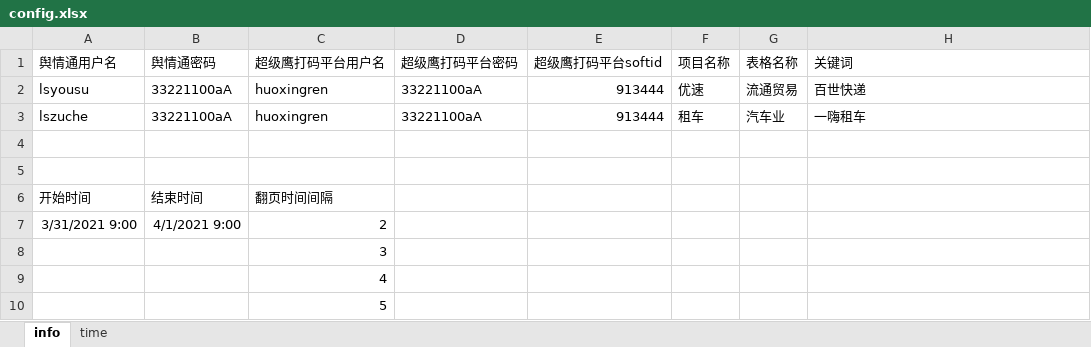
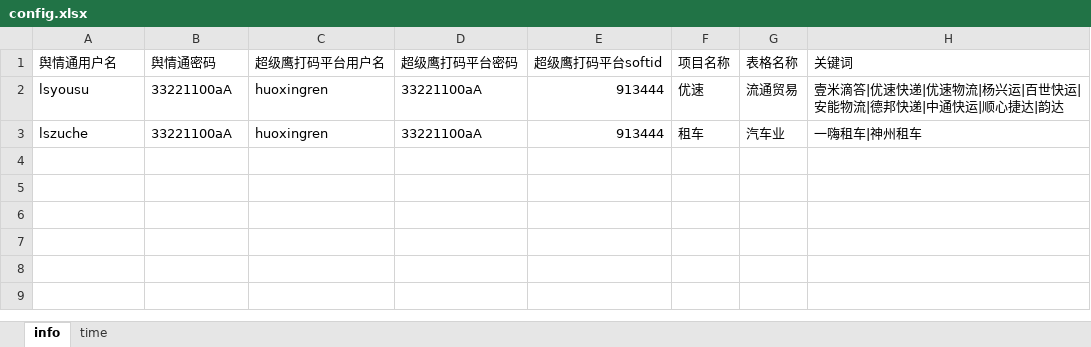
Before and after one commit to hikekang/apscheduler_yqt, an Excel workbook: apscheduler_yqt/config.xlsx, sheet info, drawn as a sheet; values as stored, in another font and other column widths than the file's, no borders; the diff names each change by its address in the sheet, - before the commit and + after, or states it on an @@ line.

Commit message:
配置文件正确

```diff
--- a/apscheduler_yqt/config.xlsx (sheet info)
+++ b/apscheduler_yqt/config.xlsx (sheet info)
-H2 (关键词): 百世快递
+H2 (关键词): 壹米滴答|优速快递|优速物流|杨兴运|百世快运|安能物流|德邦快递|中通快运|顺心捷达|韵达
-H3 (关键词): 一嗨租车
+H3 (关键词): 一嗨租车|神州租车
-row 4: (empty)
-row 5: (empty)
-row 6: 开始时间 | 结束时间 | 翻页时间间隔
-row 7: 3/31/2021 9:00 | 4/1/2021 9:00 | 2
-row 8:  |  | 3
-row 9:  |  | 4
-row 10:  |  | 5
```
